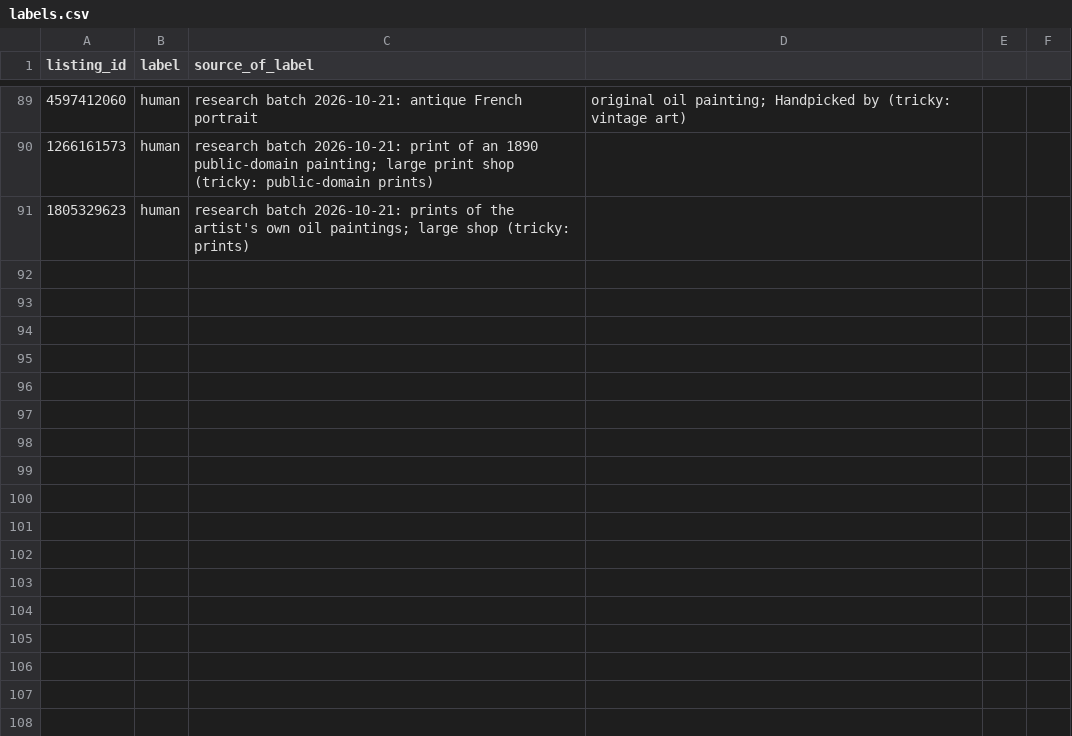
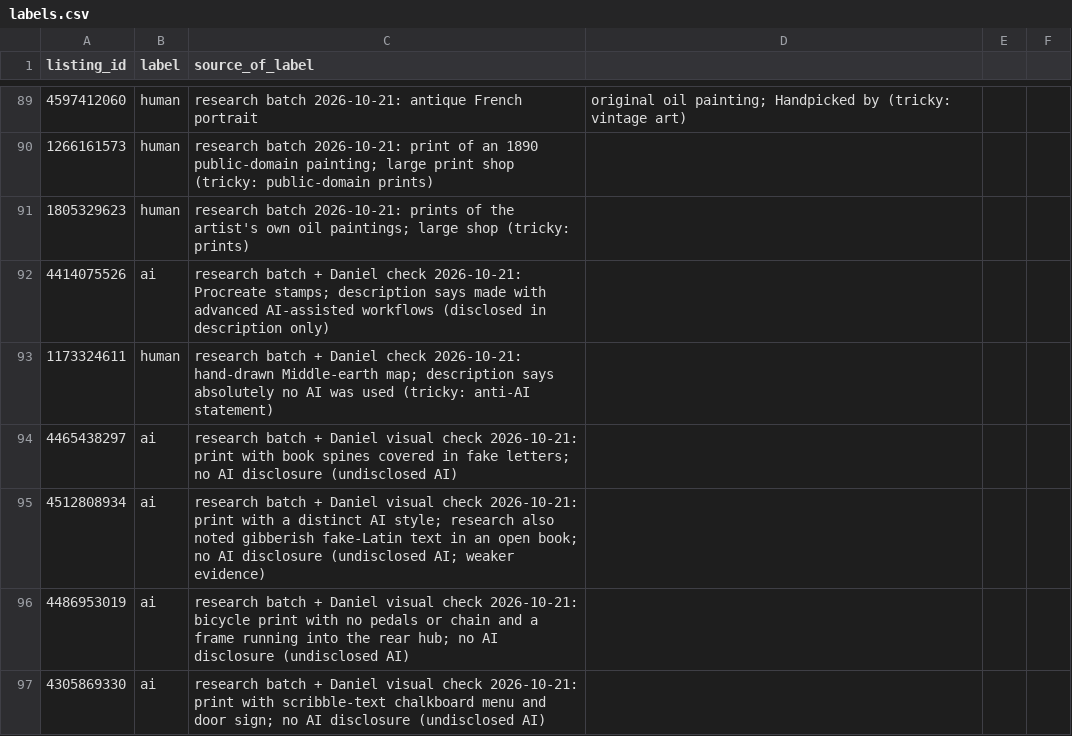
Before and after one commit to Djang27/HandSift, a CSV file: data/labels.csv, drawn as a sheet; only a part is shown, gaps mark what is left out.

Commit message:
Labels: add the 6 held listings after Daniel's check (96 total)
- 4414075526 ai: description discloses AI-assisted workflows.
- 1173324611 human: description says no AI was used.
- 4 undisclosed-AI prints confirmed visually (fake letters, impossible
  bicycle, scribble text; one by overall AI style, noted as weaker).

```diff
--- a/data/labels.csv
+++ b/data/labels.csv
@@ -91 +91,7 @@ listing_id,label,source_of_label
 1805329623,human,research batch 2026-10-21: prints of the artist's own oil paintings; large shop (tricky: prints)
+4414075526,ai,research batch + Daniel check 2026-10-21: Procreate stamps; description says made with advanced AI-assisted workflows (disclosed in description only)
+1173324611,human,research batch + Daniel check 2026-10-21: hand-drawn Middle-earth map; description says absolutely no AI was used (tricky: anti-AI statement)
+4465438297,ai,research batch + Daniel visual check 2026-10-21: print with book spines covered in fake letters; no AI disclosure (undisclosed AI)
+4512808934,ai,research batch + Daniel visual check 2026-10-21: print with a distinct AI style; research also noted gibberish fake-Latin text in an open book; no AI disclosure (undisclosed AI; weaker evidence)
+4486953019,ai,research batch + Daniel visual check 2026-10-21: bicycle print with no pedals or chain and a frame running into the rear hub; no AI disclosure (undisclosed AI)
+4305869330,ai,research batch + Daniel visual check 2026-10-21: print with scribble-text chalkboard menu and door sign; no AI disclosure (undisclosed AI)
```
